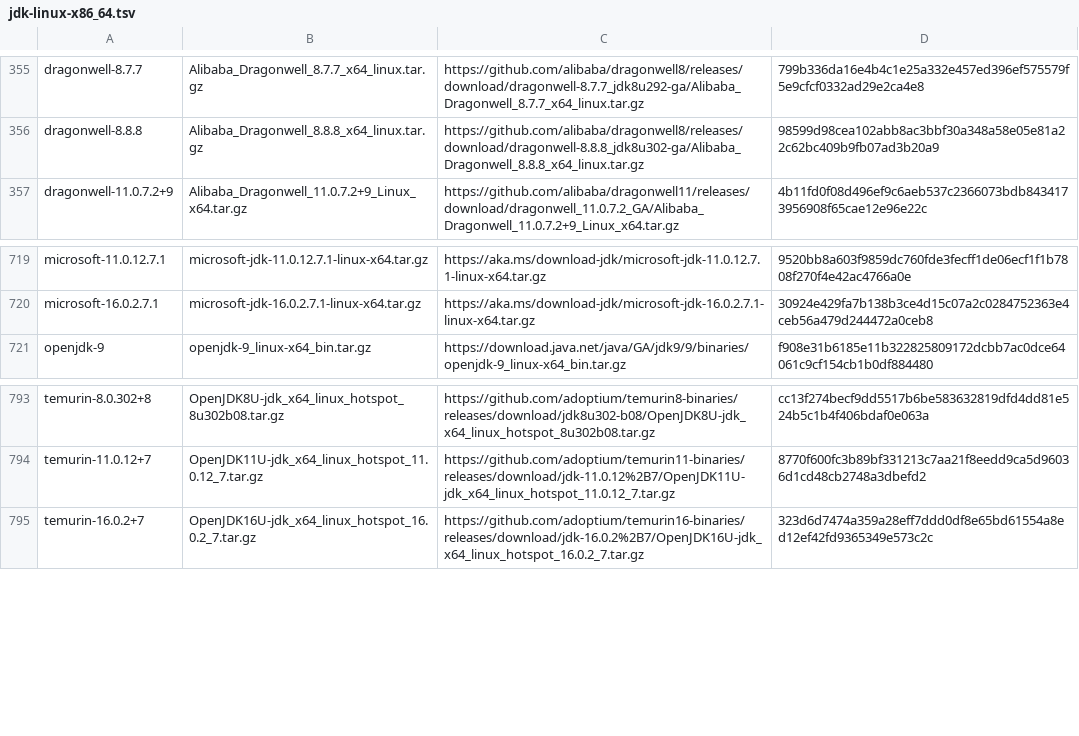
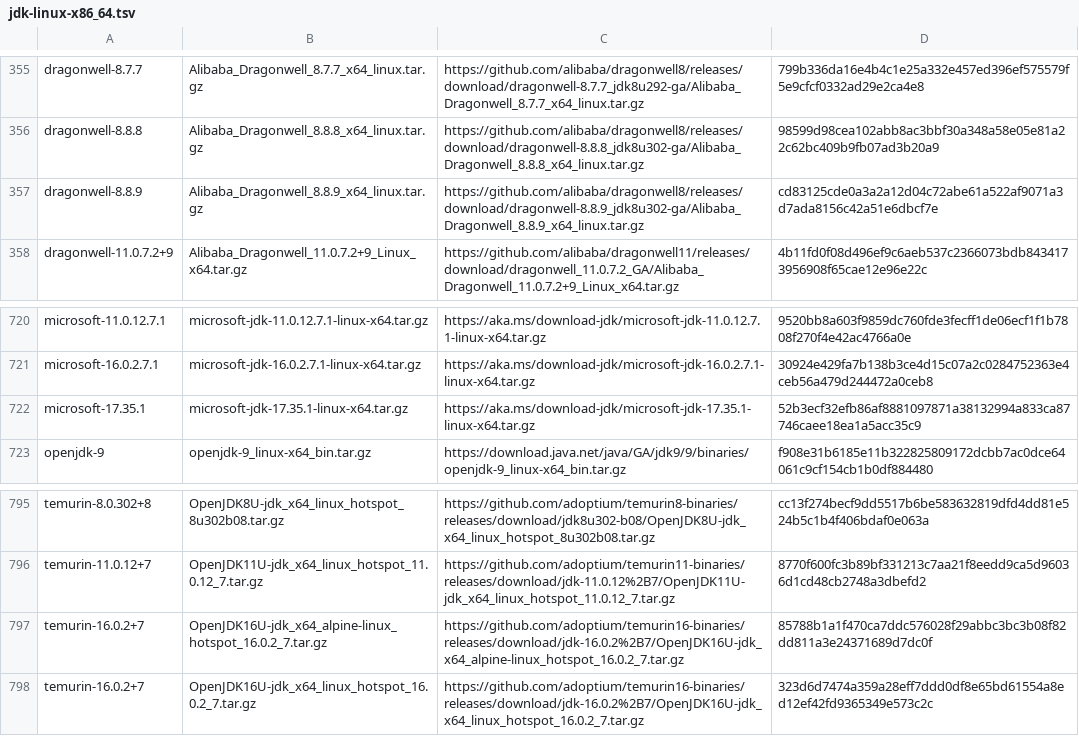
Before and after one commit to halcyon/asdf-java, a TSV file: data/jdk-linux-x86_64.tsv, drawn as a sheet; only a part is shown, gaps mark what is left out; the diff names each change by its address in the sheet, - before the commit and + after, or states it on an @@ line.

```diff
--- a/data/jdk-linux-x86_64.tsv
+++ b/data/jdk-linux-x86_64.tsv
+row 357: dragonwell-8.8.9 | Alibaba_Dragonwell_8.8.9_x64_linux.tar.gz | https://github.com/alibaba/dragonwell8/releases/download/dragonwell-8.8.9_jdk8u302-ga/Alibaba_Dragonwell_8.8.9_x64_linux.tar.gz | cd83125cde0a3a2a12d04c72abe61a522af9071a3d7ada8156c42a51e6dbcf7e
+row 722: microsoft-17.35.1 | microsoft-jdk-17.35.1-linux-x64.tar.gz | https://aka.ms/download-jdk/microsoft-jdk-17.35.1-linux-x64.tar.gz | 52b3ecf32efb86af8881097871a38132994a833ca87746caee18ea1a5acc35c9
+row 797: temurin-16.0.2+7 | OpenJDK16U-jdk_x64_alpine-linux_hotspot_16.0.2_7.tar.gz | https://github.com/adoptium/temurin16-binaries/releases/download/jdk-16.0.2%2B7/OpenJDK16U-jdk_x64_alpine-linux_hotspot_16.0.2_7.tar.gz | 85788b1a1f470ca7ddc576028f29abbc3bc3b08f82dd811a3e24371689d7dc0f
```
Also changed, not shown: data/jdk-linux-aarch64.tsv, data/jdk-macosx-aarch64.tsv, 1 other file.
